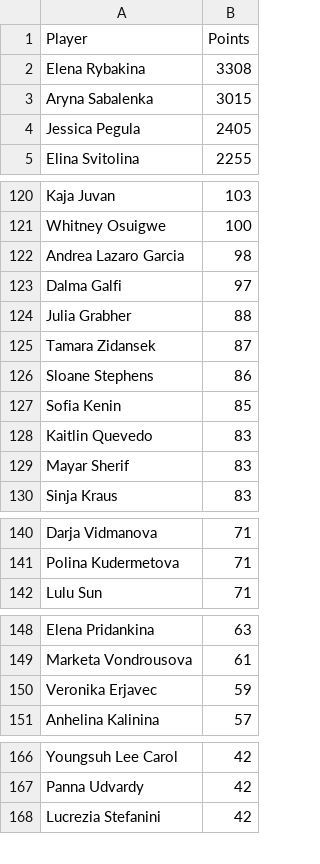
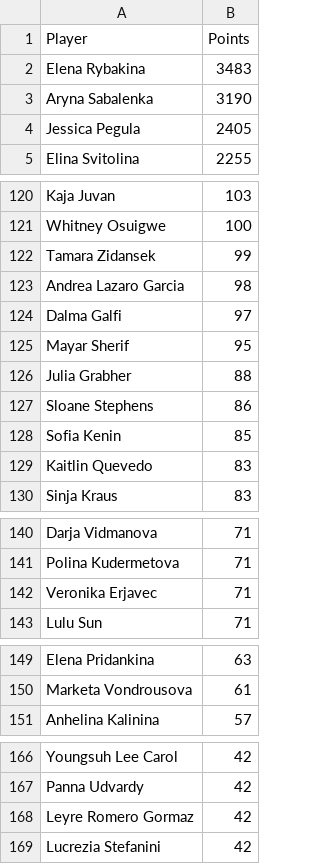
Before and after one commit to peterblum20/ATP-Race-Data, a CSV file: wta_race_top500.csv, drawn as a sheet; only a part is shown, gaps mark what is left out; the diff covers the shown part only.

```diff
--- a/wta_race_top500.csv
+++ b/wta_race_top500.csv
@@ -1,4 +1,4 @@
 Player,Points
-Elena Rybakina,3308
-Aryna Sabalenka,3015
+Elena Rybakina,3483
+Aryna Sabalenka,3190
 Jessica Pegula,2405
@@ -121,6 +121,7 @@ Kaja Juvan,103
 Whitney Osuigwe,100
+Tamara Zidansek,99
 Andrea Lazaro Garcia,98
 Dalma Galfi,97
+Mayar Sherif,95
 Julia Grabher,88
-Tamara Zidansek,87
 Sloane Stephens,86
@@ -128,3 +129,2 @@ Sofia Kenin,85
 Kaitlin Quevedo,83
-Mayar Sherif,83
 Sinja Kraus,83
@@ -141,2 +141,3 @@ Darja Vidmanova,71
 Polina Kudermetova,71
+Veronika Erjavec,71
 Lulu Sun,71
@@ -149,3 +150,2 @@ Elena Pridankina,63
 Marketa Vondrousova,61
-Veronika Erjavec,59
 Anhelina Kalinina,57
@@ -167,2 +167,3 @@ Youngsuh Lee Carol,42
 Panna Udvardy,42
+Leyre Romero Gormaz,42
 Lucrezia Stefanini,42
```
Also changed, not shown: 1 removed row elsewhere in this file, atp_race_top500.csv.
